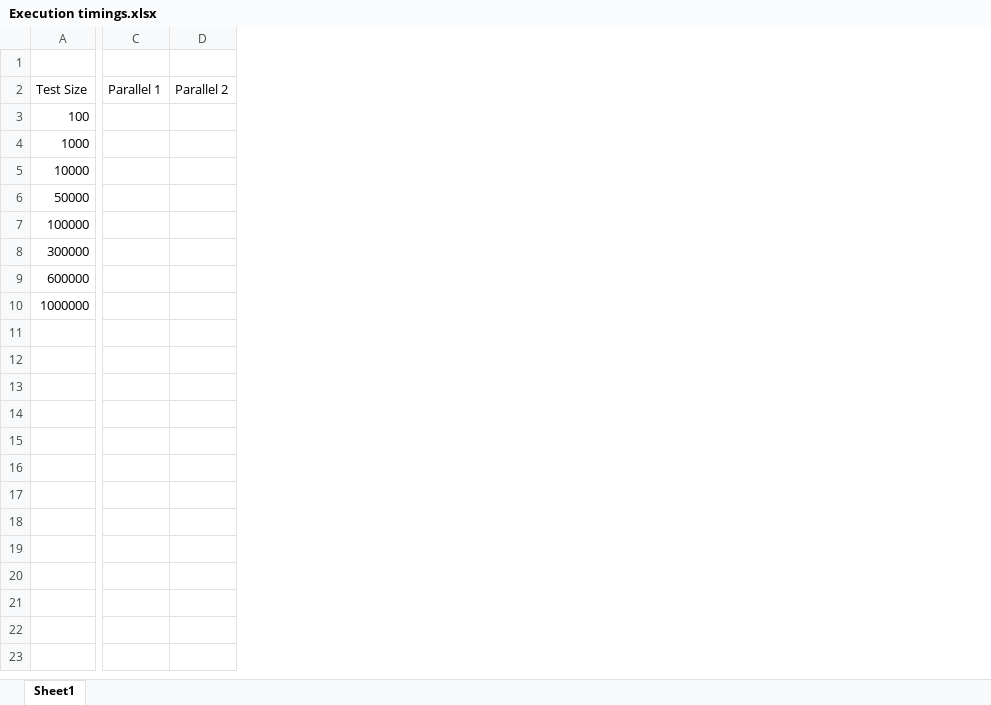
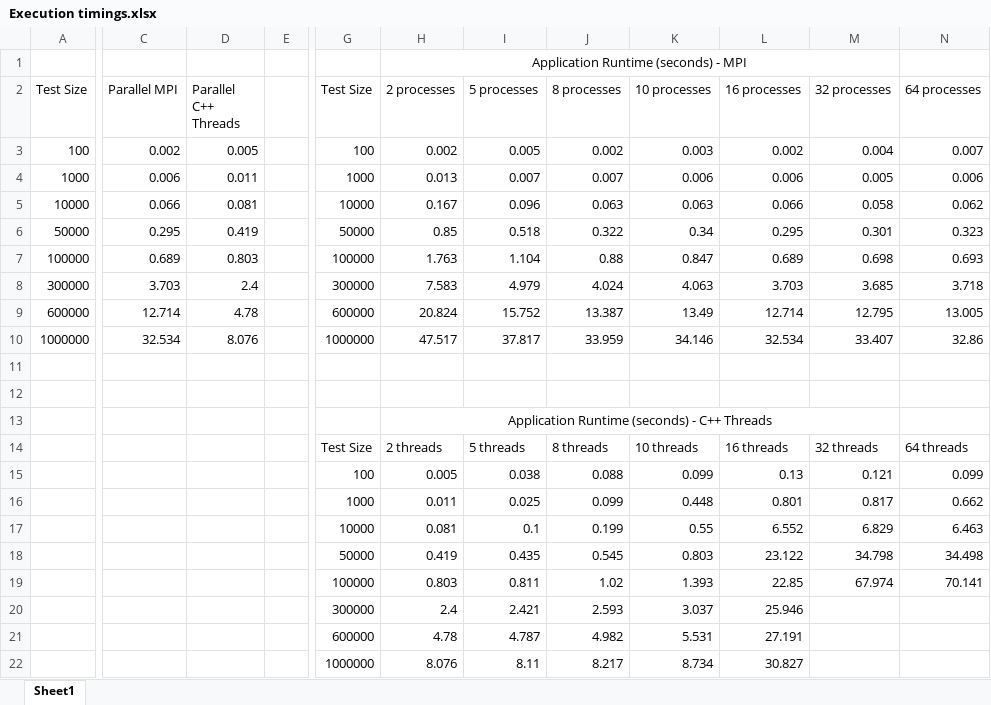
Before and after one commit to Ragnarok54/MVePerf-Project, an Excel workbook: Documentation/Execution timings.xlsx, sheet Sheet1, drawn as a sheet; only a part is shown, gaps mark what is left out; values as stored, in another font and other column widths than the file's, no borders; charts and pictures not drawn; removed rows and columns are numbered as before the commit, all else as after; rows hold the shown columns only; the diff covers the shown part only; the diff names each change by its address in the sheet, - before the commit and + after, or states it on an @@ line.

```diff
--- a/Documentation/Execution timings.xlsx (sheet Sheet1)
+++ b/Documentation/Execution timings.xlsx (sheet Sheet1)
-column C (Parallel 1), empty
-column D (Parallel 2), empty
+column C (Parallel MPI), rows 3-10: 0.002 | 0.006 | 0.066 | 0.295 | 0.689 | 3.703 | 12.714 | 32.534
+column D (Parallel C++ Threads), rows 3-10: 0.005 | 0.011 | 0.081 | 0.419 | 0.803 | 2.4 | 4.78 | 8.076
+column E, empty
+column G (Test Size), rows 3-10: 100 | 1000 | 10000 | 50000 | 100000 | 300000 | 600000 | 1000000
+column H (2 processes), row 1: Application Runtime (seconds) - MPI; rows 3-10: 0.002 | 0.013 | 0.167 | 0.85 | 1.763 | 7.583 | 20.824 | 47.517
+column I (5 processes), rows 3-10: 0.005 | 0.007 | 0.096 | 0.518 | 1.104 | 4.979 | 15.752 | 37.817
+column J (8 processes), rows 3-10: 0.002 | 0.007 | 0.063 | 0.322 | 0.88 | 4.024 | 13.387 | 33.959
+column K (10 processes), rows 3-10: 0.003 | 0.006 | 0.063 | 0.34 | 0.847 | 4.063 | 13.49 | 34.146
+column L (16 processes), rows 3-10: 0.002 | 0.006 | 0.066 | 0.295 | 0.689 | 3.703 | 12.714 | 32.534
+column M (32 processes), rows 3-10: 0.004 | 0.005 | 0.058 | 0.301 | 0.698 | 3.685 | 12.795 | 33.407
+column N (64 processes), rows 3-10: 0.007 | 0.006 | 0.062 | 0.323 | 0.693 | 3.718 | 13.005 | 32.86
+row 11: (empty)
+row 12: (empty)
+row 13:  |  |  |  |  | Application Runtime (seconds) - C++ Threads
+row 14:  |  |  |  | Test Size | 2 threads | 5 threads | 8 threads | 10 threads | 16 threads | 32 threads | 64 threads
+row 15:  |  |  |  | 100 | 0.005 | 0.038 | 0.088 | 0.099 | 0.13 | 0.121 | 0.099
+row 16:  |  |  |  | 1000 | 0.011 | 0.025 | 0.099 | 0.448 | 0.801 | 0.817 | 0.662
+row 17:  |  |  |  | 10000 | 0.081 | 0.1 | 0.199 | 0.55 | 6.552 | 6.829 | 6.463
+row 18:  |  |  |  | 50000 | 0.419 | 0.435 | 0.545 | 0.803 | 23.122 | 34.798 | 34.498
+row 19:  |  |  |  | 100000 | 0.803 | 0.811 | 1.02 | 1.393 | 22.85 | 67.974 | 70.141
+row 20:  |  |  |  | 300000 | 2.4 | 2.421 | 2.593 | 3.037 | 25.946
+row 21:  |  |  |  | 600000 | 4.78 | 4.787 | 4.982 | 5.531 | 27.191
+row 22:  |  |  |  | 1000000 | 8.076 | 8.11 | 8.217 | 8.734 | 30.827
```
Also changed, not shown: 1 added column elsewhere in this sheet, charts or pictures, 27 other files.
